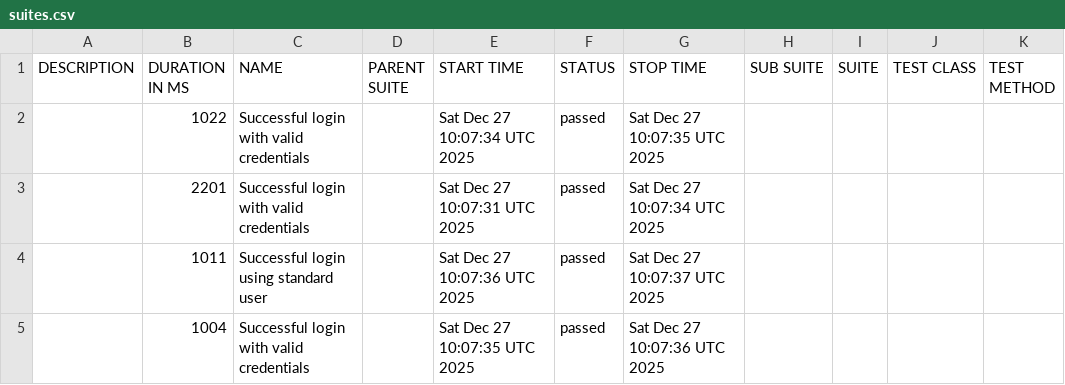
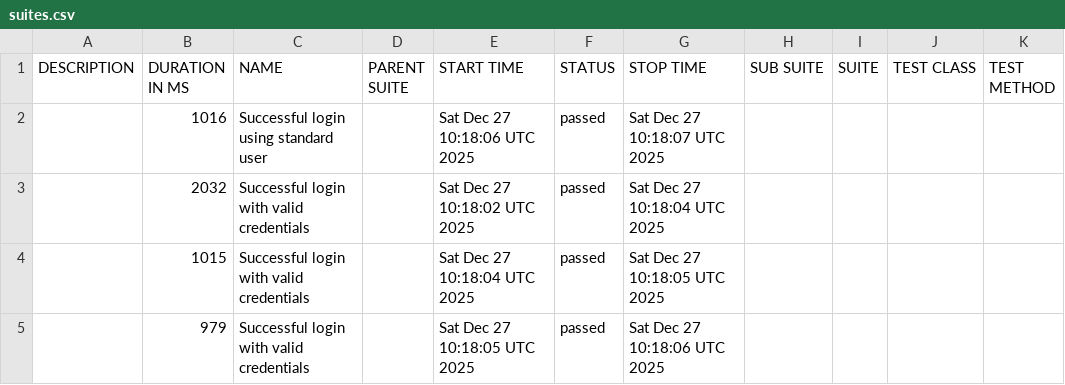
Before and after one commit to TheHoneyBadger13/Automation-Porfolio, a CSV file: allure/data/suites.csv, drawn as a sheet.

```diff
--- a/allure/data/suites.csv
+++ b/allure/data/suites.csv
@@ -1,5 +1,5 @@
 "DESCRIPTION","DURATION IN MS","NAME","PARENT SUITE","START TIME","STATUS","STOP TIME","SUB SUITE","SUITE","TEST CLASS","TEST METHOD"
-"","1022","Successful login with valid credentials","","Sat Dec 27 10:07:34 UTC 2025","passed","Sat Dec 27 10:07:35 UTC 2025","","","",""
-"","2201","Successful login with valid credentials","","Sat Dec 27 10:07:31 UTC 2025","passed","Sat Dec 27 10:07:34 UTC 2025","","","",""
-"","1011","Successful login using standard user","","Sat Dec 27 10:07:36 UTC 2025","passed","Sat Dec 27 10:07:37 UTC 2025","","","",""
-"","1004","Successful login with valid credentials","","Sat Dec 27 10:07:35 UTC 2025","passed","Sat Dec 27 10:07:36 UTC 2025","","","",""
+"","1016","Successful login using standard user","","Sat Dec 27 10:18:06 UTC 2025","passed","Sat Dec 27 10:18:07 UTC 2025","","","",""
+"","2032","Successful login with valid credentials","","Sat Dec 27 10:18:02 UTC 2025","passed","Sat Dec 27 10:18:04 UTC 2025","","","",""
+"","1015","Successful login with valid credentials","","Sat Dec 27 10:18:04 UTC 2025","passed","Sat Dec 27 10:18:05 UTC 2025","","","",""
+"","979","Successful login with valid credentials","","Sat Dec 27 10:18:05 UTC 2025","passed","Sat Dec 27 10:18:06 UTC 2025","","","",""
```
Also changed, not shown: 33 other files.
